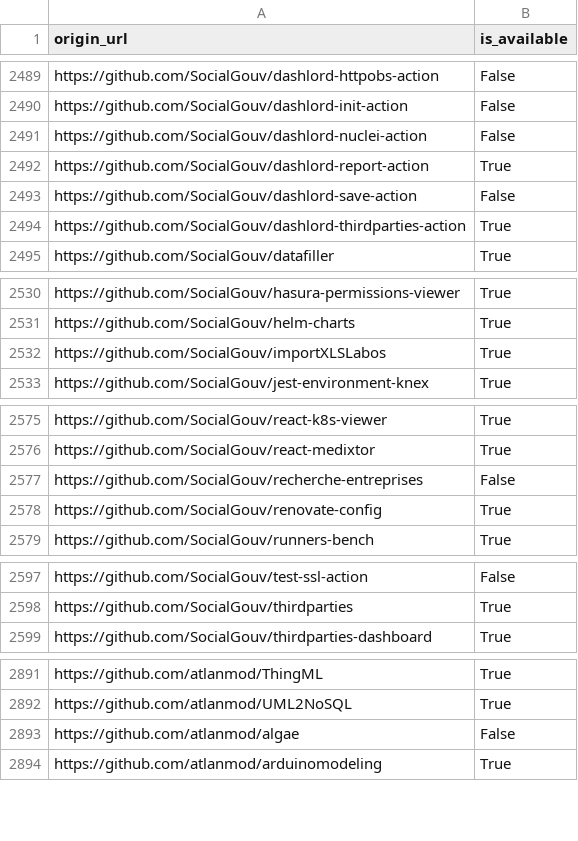
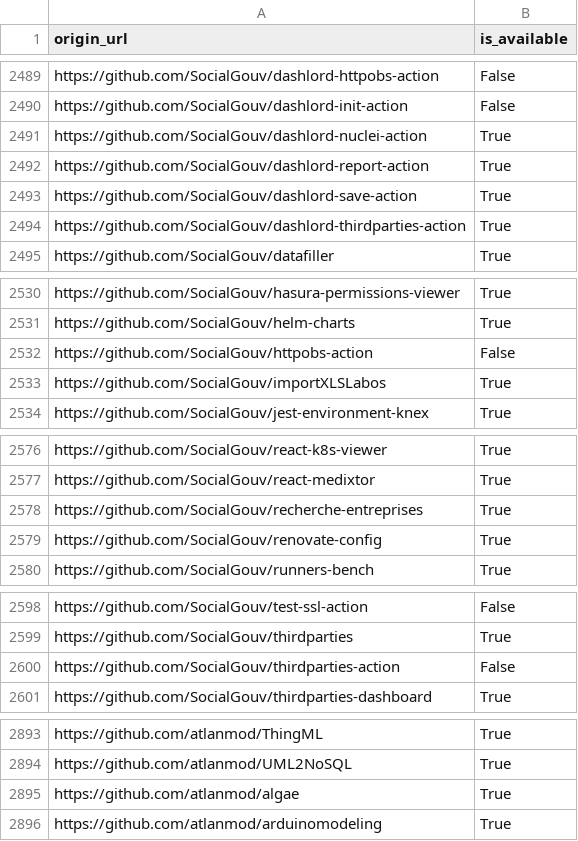
Before and after one commit to etalab/data-codes-sources-fr, a CSV file: data/swh_exists.csv, drawn as a sheet; only a part is shown, gaps mark what is left out; the diff covers the shown part only.

Commit message:
New data at 2021-04-04T07:42:15Z [ci skip]

```diff
--- a/data/swh_exists.csv
+++ b/data/swh_exists.csv
@@ -2490,5 +2490,5 @@ https://github.com/SocialGouv/dashlord-httpobs-action,False
 https://github.com/SocialGouv/dashlord-init-action,False
-https://github.com/SocialGouv/dashlord-nuclei-action,False
+https://github.com/SocialGouv/dashlord-nuclei-action,True
 https://github.com/SocialGouv/dashlord-report-action,True
-https://github.com/SocialGouv/dashlord-save-action,False
+https://github.com/SocialGouv/dashlord-save-action,True
 https://github.com/SocialGouv/dashlord-thirdparties-action,True
@@ -2531,2 +2531,3 @@ https://github.com/SocialGouv/hasura-permissions-viewer,True
 https://github.com/SocialGouv/helm-charts,True
+https://github.com/SocialGouv/httpobs-action,False
 https://github.com/SocialGouv/importXLSLabos,True
@@ -2576,3 +2577,3 @@ https://github.com/SocialGouv/react-k8s-viewer,True
 https://github.com/SocialGouv/react-medixtor,True
-https://github.com/SocialGouv/recherche-entreprises,False
+https://github.com/SocialGouv/recherche-entreprises,True
 https://github.com/SocialGouv/renovate-config,True
@@ -2598,2 +2599,3 @@ https://github.com/SocialGouv/test-ssl-action,False
 https://github.com/SocialGouv/thirdparties,True
+https://github.com/SocialGouv/thirdparties-action,False
 https://github.com/SocialGouv/thirdparties-dashboard,True
@@ -2892,3 +2894,3 @@ https://github.com/atlanmod/ThingML,True
 https://github.com/atlanmod/UML2NoSQL,True
-https://github.com/atlanmod/algae,False
+https://github.com/atlanmod/algae,True
 https://github.com/atlanmod/arduinomodeling,True
```
Also changed, not shown: 2 edited cells elsewhere in this file, data/organisations/csv/all.csv, 4 other files.
